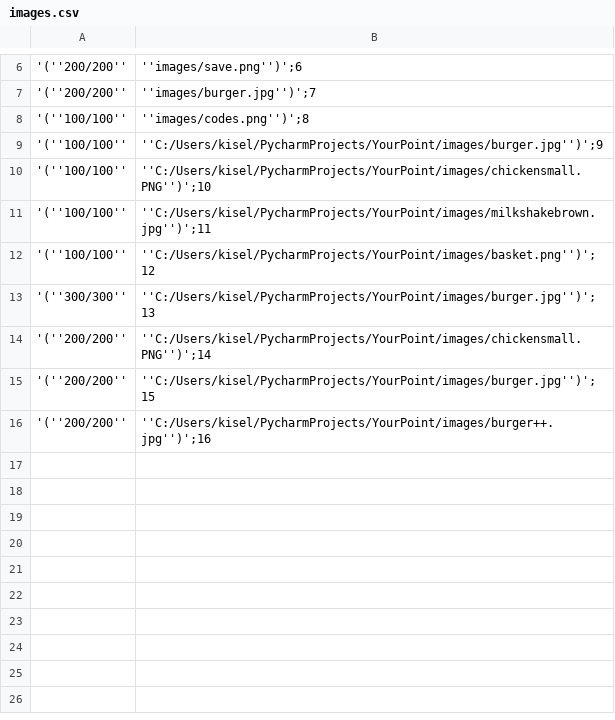
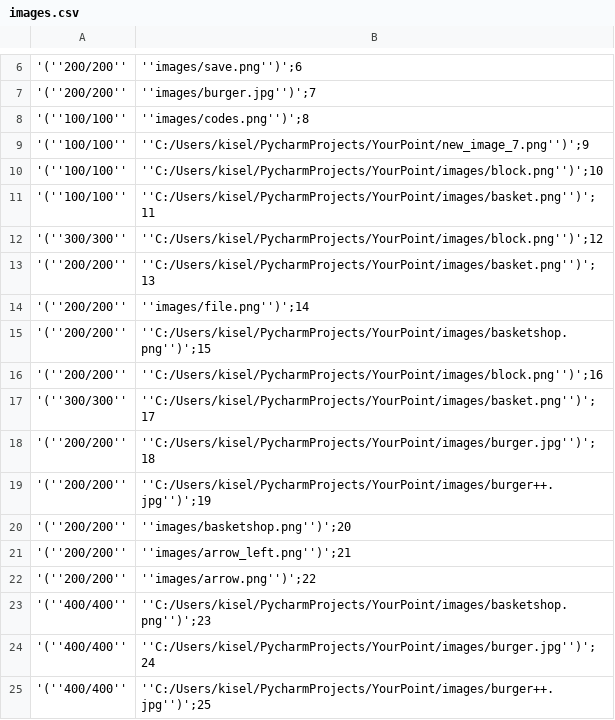
Before and after one commit to markizzkiselev/YourPoint, a CSV file: images.csv, drawn as a sheet; only a part is shown, gaps mark what is left out.

Commit message:
YourPoint 1.8 - debug

```diff
--- a/images.csv
+++ b/images.csv
@@ -8,9 +8,18 @@
 '(''100/100'', ''images/codes.png'')';8
-'(''100/100'', ''C:/Users/kisel/PycharmProjects/YourPoint/images/burger.jpg'')';9
-'(''100/100'', ''C:/Users/kisel/PycharmProjects/YourPoint/images/chickensmall.PNG'')';10
-'(''100/100'', ''C:/Users/kisel/PycharmProjects/YourPoint/images/milkshakebrown.jpg'')';11
-'(''100/100'', ''C:/Users/kisel/PycharmProjects/YourPoint/images/basket.png'')';12
-'(''300/300'', ''C:/Users/kisel/PycharmProjects/YourPoint/images/burger.jpg'')';13
-'(''200/200'', ''C:/Users/kisel/PycharmProjects/YourPoint/images/chickensmall.PNG'')';14
-'(''200/200'', ''C:/Users/kisel/PycharmProjects/YourPoint/images/burger.jpg'')';15
-'(''200/200'', ''C:/Users/kisel/PycharmProjects/YourPoint/images/burger++.jpg'')';16
+'(''100/100'', ''C:/Users/kisel/PycharmProjects/YourPoint/new_image_7.png'')';9
+'(''100/100'', ''C:/Users/kisel/PycharmProjects/YourPoint/images/block.png'')';10
+'(''100/100'', ''C:/Users/kisel/PycharmProjects/YourPoint/images/basket.png'')';11
+'(''300/300'', ''C:/Users/kisel/PycharmProjects/YourPoint/images/block.png'')';12
+'(''200/200'', ''C:/Users/kisel/PycharmProjects/YourPoint/images/basket.png'')';13
+'(''200/200'', ''images/file.png'')';14
+'(''200/200'', ''C:/Users/kisel/PycharmProjects/YourPoint/images/basketshop.png'')';15
+'(''200/200'', ''C:/Users/kisel/PycharmProjects/YourPoint/images/block.png'')';16
+'(''300/300'', ''C:/Users/kisel/PycharmProjects/YourPoint/images/basket.png'')';17
+'(''200/200'', ''C:/Users/kisel/PycharmProjects/YourPoint/images/burger.jpg'')';18
+'(''200/200'', ''C:/Users/kisel/PycharmProjects/YourPoint/images/burger++.jpg'')';19
+'(''200/200'', ''images/basketshop.png'')';20
+'(''200/200'', ''images/arrow_left.png'')';21
+'(''200/200'', ''images/arrow.png'')';22
+'(''400/400'', ''C:/Users/kisel/PycharmProjects/YourPoint/images/basketshop.png'')';23
+'(''400/400'', ''C:/Users/kisel/PycharmProjects/YourPoint/images/burger.jpg'')';24
+'(''400/400'', ''C:/Users/kisel/PycharmProjects/YourPoint/images/burger++.jpg'')';25
```
Also changed, not shown: 27 other files.
